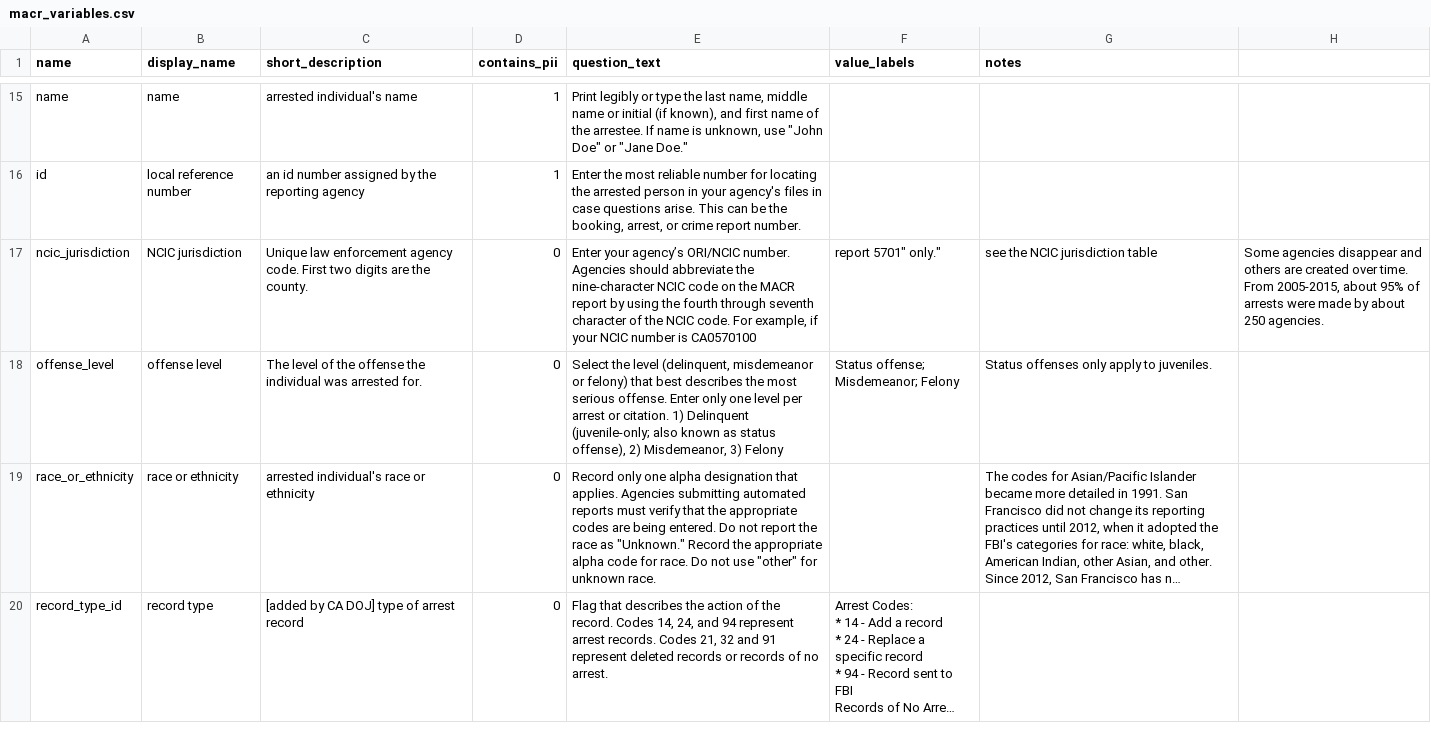
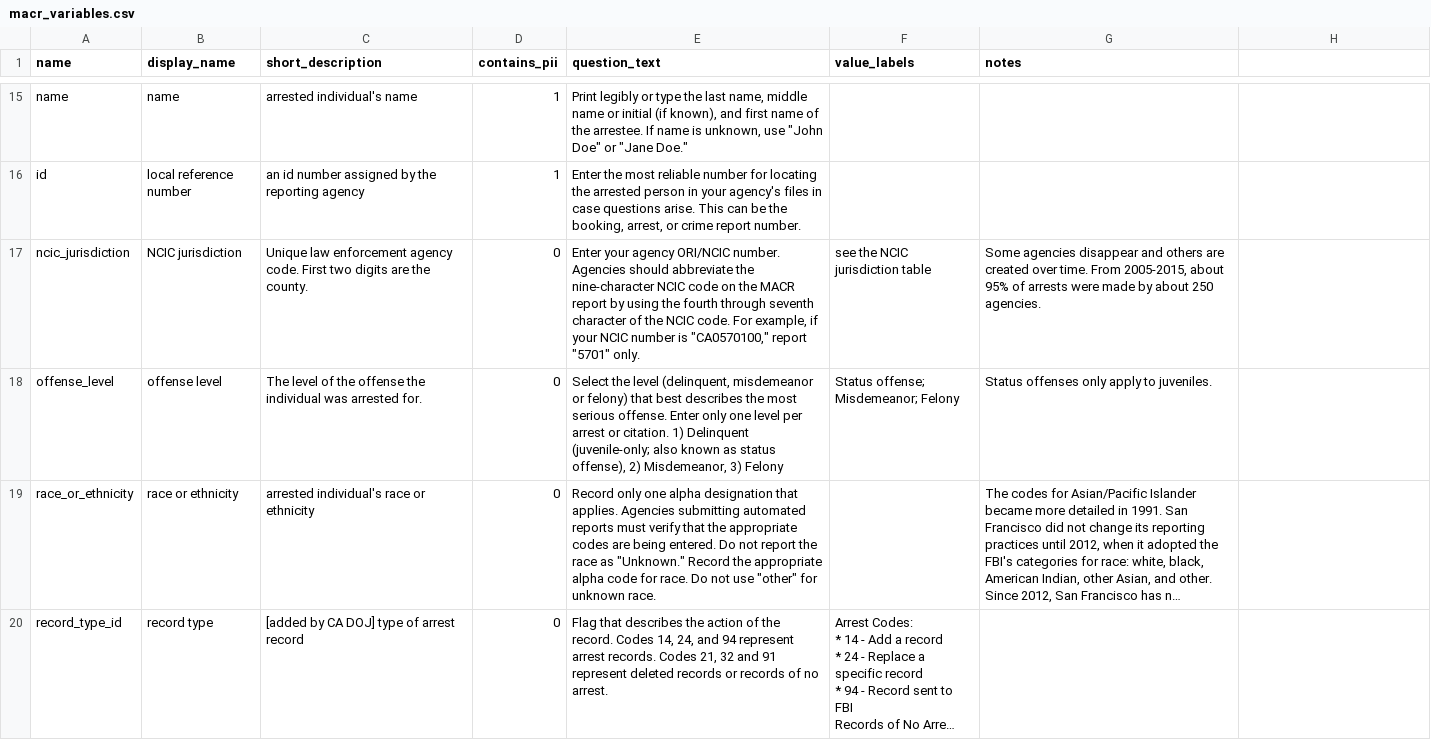
Before and after one commit to vdorie/dojr, a CSV file: inventory/macr/macr_variables.csv, drawn as a sheet; only a part is shown, gaps mark what is left out; long unchanged cells end in ….

Commit message:
removed smart single quotes

```diff
--- a/inventory/macr/macr_variables.csv
+++ b/inventory/macr/macr_variables.csv
@@ -53,3 +53,3 @@ name,name,arrested individual's name,1,"Print legibly or type the last name, mid
 id,local reference number,an id number assigned by the reporting agency,1,"Enter the most reliable number for locating the arrested person in your agency's files in case questions arise. This can be the booking, arrest, or crime report number.",,
-ncic_jurisdiction,NCIC jurisdiction,Unique law enforcement agency code. First two digits are the county.,0,"Enter your agency’s ORI/NCIC number. Agencies should abbreviate the nine-character NCIC code on the MACR report by using the fourth through seventh character of the NCIC code. For example, if your NCIC number is "CA0570100," report "5701" only.",see the NCIC jurisdiction table,"Some agencies disappear and others are created over time. From 2005-2015, about 95% of arrests were made by about 250 agencies."
+ncic_jurisdiction,NCIC jurisdiction,Unique law enforcement agency code. First two digits are the county.,0,"Enter your agency ORI/NCIC number. Agencies should abbreviate the nine-character NCIC code on the MACR report by using the fourth through seventh character of the NCIC code. For example, if your NCIC number is ""CA0570100,"" report ""5701"" only.",see the NCIC jurisdiction table,"Some agencies disappear and others are created over time. From 2005-2015, about 95% of arrests were made by about 250 agencies."
 offense_level,offense level,The level of the offense the individual was arrested for.,0,"Select the level (delinquent, misdemeanor or felony) that best describes the most serious offense. Enter only one level per arrest or citation. 1) Delinquent (juvenile-only; also known as status offense), 2) Misdemeanor, 3) Felony",Status offense; Misdemeanor; Felony,Status offenses only apply to juveniles.
```
